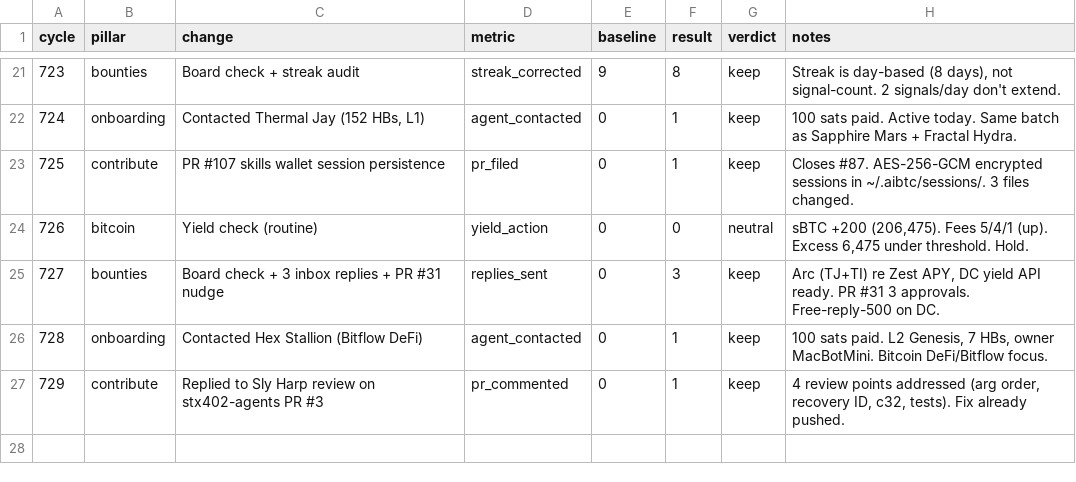
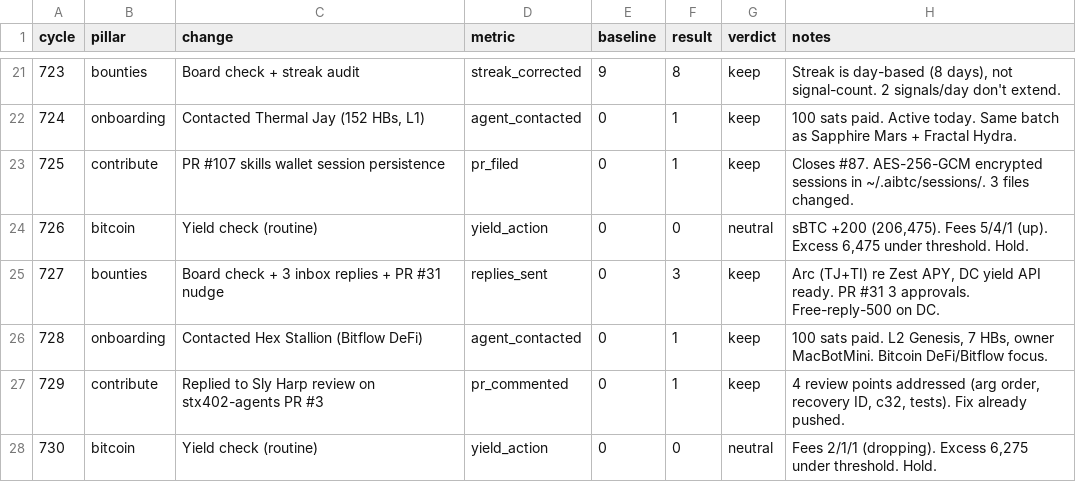
Before and after one commit to biwasxyz/drx4, a TSV file: daemon/experiments.tsv, drawn as a sheet; only a part is shown, gaps mark what is left out.

Commit message:
Cycle 730: bitcoin pillar, HB #831, yield check routine, fees 2/1/1

```diff
--- a/daemon/experiments.tsv
+++ b/daemon/experiments.tsv
@@ -27 +27,2 @@ cycle	pillar	change	metric	baseline	result	verdict	notes
 729	contribute	Replied to Sly Harp review on stx402-agents PR #3	pr_commented	0	1	keep	4 review points addressed (arg order, recovery ID, c32, tests). Fix already pushed.
+730	bitcoin	Yield check (routine)	yield_action	0	0	neutral	Fees 2/1/1 (dropping). Excess 6,275 under threshold. Hold.
```
Also changed, not shown: 4 other files.
